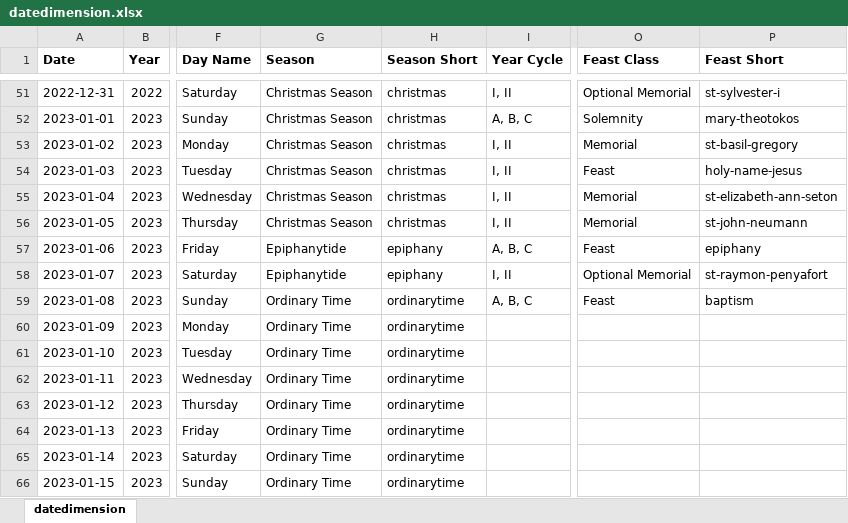
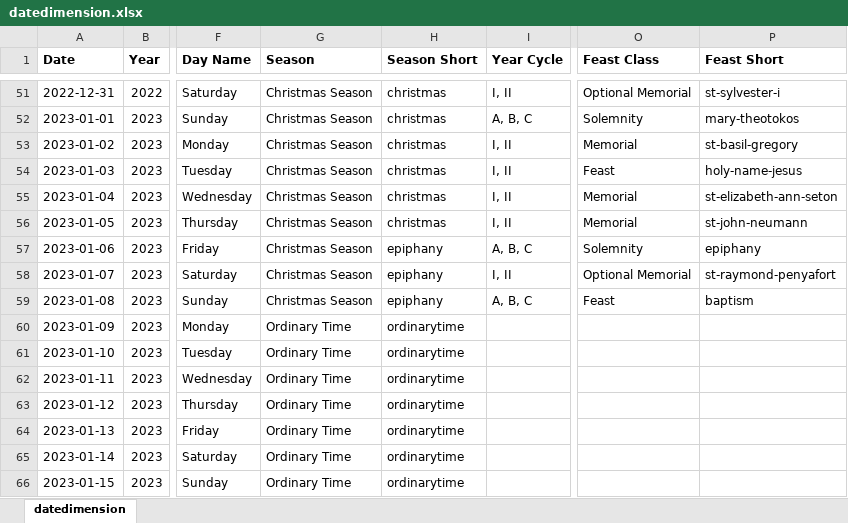
Before and after one commit to KevinSequeira/ave-christus-rex, an Excel workbook: static/documents/datedimension.xlsx, sheet datedimension, drawn as a sheet; only a part is shown, gaps mark what is left out; values as stored, in another font and other column widths than the file's, no borders; the diff names each change by its address in the sheet, - before the commit and + after, or states it on an @@ line.

```diff
--- a/static/documents/datedimension.xlsx (sheet datedimension)
+++ b/static/documents/datedimension.xlsx (sheet datedimension)
-G57:G58 (Season): Epiphanytide
+G57:G58 (Season): Christmas Season
-O57 (Feast Class): Feast
+O57 (Feast Class): Solemnity
-P58 (Feast Short): st-raymon-penyafort
+P58 (Feast Short): st-raymond-penyafort
-G59 (Season): Ordinary Time
+G59 (Season): Christmas Season
-H59 (Season Short): ordinarytime
+H59 (Season Short): epiphany
```
Also changed, not shown: 12 other files.
